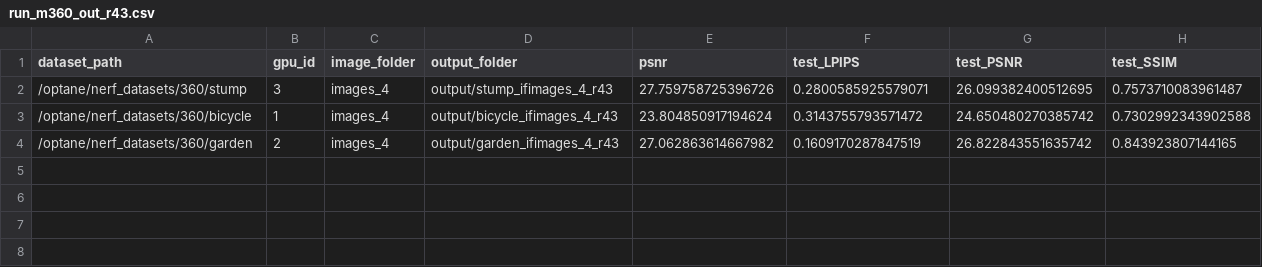
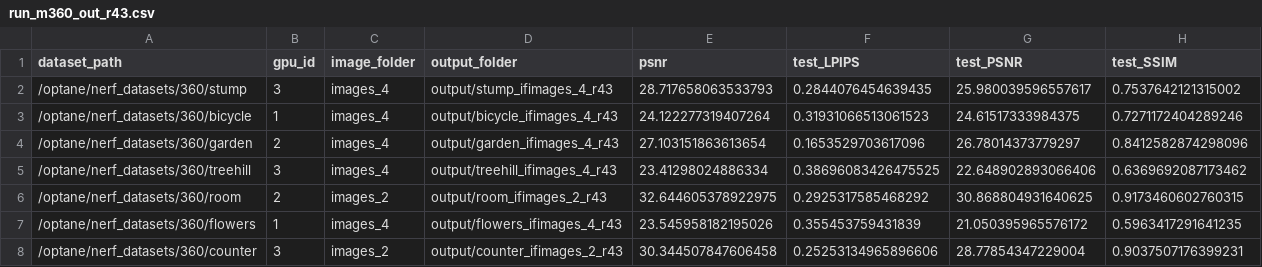
Before and after one commit to half-potato/radiance_meshes, a CSV file: results/run_m360_out_r43.csv, drawn as a sheet.

```diff
--- a/results/run_m360_out_r43.csv
+++ b/results/run_m360_out_r43.csv
@@ -1,4 +1,8 @@
 dataset_path,gpu_id,image_folder,output_folder,psnr,test_LPIPS,test_PSNR,test_SSIM
-/optane/nerf_datasets/360/stump,3,images_4,output/stump_ifimages_4_r43,27.759758725396726,0.2800585925579071,26.099382400512695,0.7573710083961487
-/optane/nerf_datasets/360/bicycle,1,images_4,output/bicycle_ifimages_4_r43,23.804850917194624,0.3143755793571472,24.650480270385742,0.7302992343902588
-/optane/nerf_datasets/360/garden,2,images_4,output/garden_ifimages_4_r43,27.062863614667982,0.1609170287847519,26.822843551635742,0.843923807144165
+/optane/nerf_datasets/360/stump,3,images_4,output/stump_ifimages_4_r43,28.717658063533793,0.2844076454639435,25.980039596557617,0.7537642121315002
+/optane/nerf_datasets/360/bicycle,1,images_4,output/bicycle_ifimages_4_r43,24.122277319407264,0.31931066513061523,24.61517333984375,0.7271172404289246
+/optane/nerf_datasets/360/garden,2,images_4,output/garden_ifimages_4_r43,27.103151863613654,0.1653529703617096,26.78014373779297,0.8412582874298096
+/optane/nerf_datasets/360/treehill,3,images_4,output/treehill_ifimages_4_r43,23.41298024886334,0.38696083426475525,22.648902893066406,0.6369692087173462
+/optane/nerf_datasets/360/room,2,images_2,output/room_ifimages_2_r43,32.644605378922975,0.2925317585468292,30.868804931640625,0.9173460602760315
+/optane/nerf_datasets/360/flowers,1,images_4,output/flowers_ifimages_4_r43,23.545958182195026,0.355453759431839,21.050395965576172,0.5963417291641235
+/optane/nerf_datasets/360/counter,3,images_2,output/counter_ifimages_2_r43,30.344507847606458,0.25253134965896606,28.77854347229004,0.9037507176399231
```
Also changed, not shown: 3 other files.
